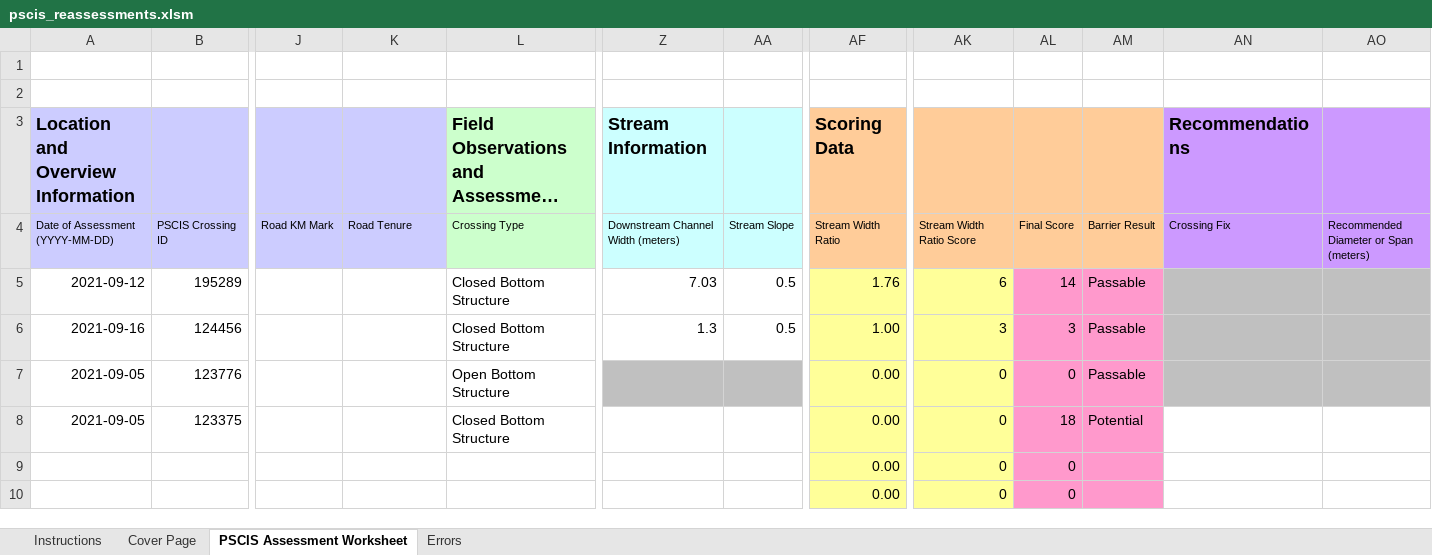
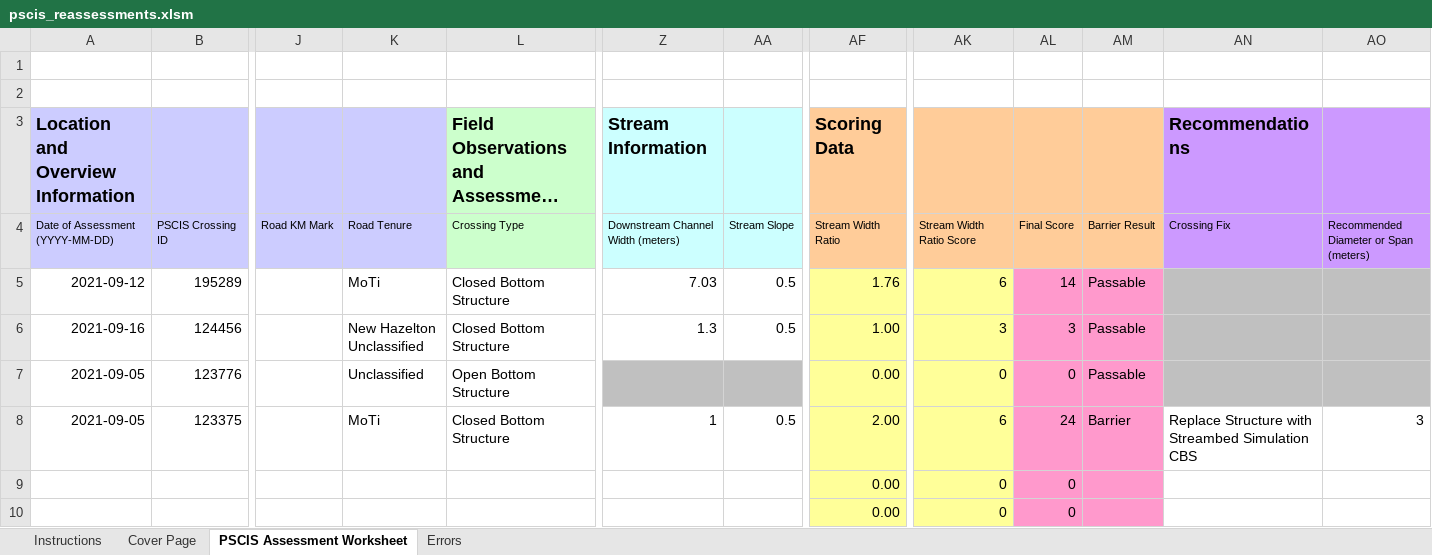
Before and after one commit to lucy-schick/fish_passage_skeena_2021_reporting, an Excel workbook: data/pscis_reassessments.xlsm, sheet PSCIS Assessment Worksheet, drawn as a sheet; only a part is shown, gaps mark what is left out; long unchanged cells end in …; values as stored, in another font and other column widths than the file's, no borders; charts and pictures and conditional formats not drawn; the diff names each change by its address in the sheet, - before the commit and + after, or states it on an @@ line.

```diff
--- a/data/pscis_reassessments.xlsm (sheet PSCIS Assessment Worksheet)
+++ b/data/pscis_reassessments.xlsm (sheet PSCIS Assessment Worksheet)
-K5: (empty)
+K5: MoTi
-K6: (empty)
+K6: New Hazelton Unclassified
-K7: (empty)
+K7: Unclassified
-K8: (empty)
+K8: MoTi
-Z8 (Stream Information): (empty)
+Z8 (Stream Information): 1
-AA8: (empty)
+AA8: 0.5
-AF8 (Scoring Data): 0.00
+AF8 (Scoring Data): 2.00
-AK8: 0
+AK8: 6
-AL8: 18
+AL8: 24
-AM8: Potential
+AM8: Barrier
-AN8 (Recommendations): (empty)
+AN8 (Recommendations): Replace Structure with Streambed Simulation CBS
-AO8: (empty)
+AO8: 3
```
Also changed, not shown: data/pscis_phase1.xlsm, data/pscis_phase2.xlsm, 2 other files.
